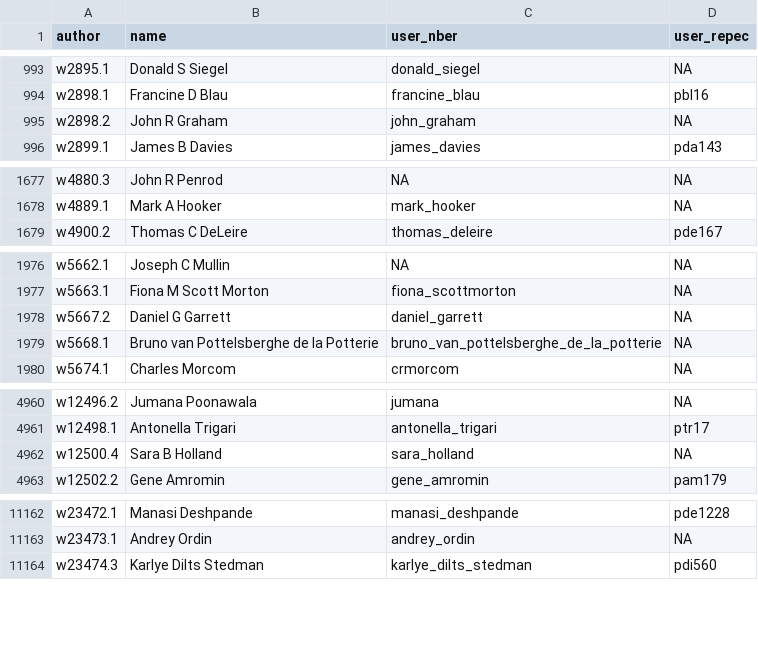
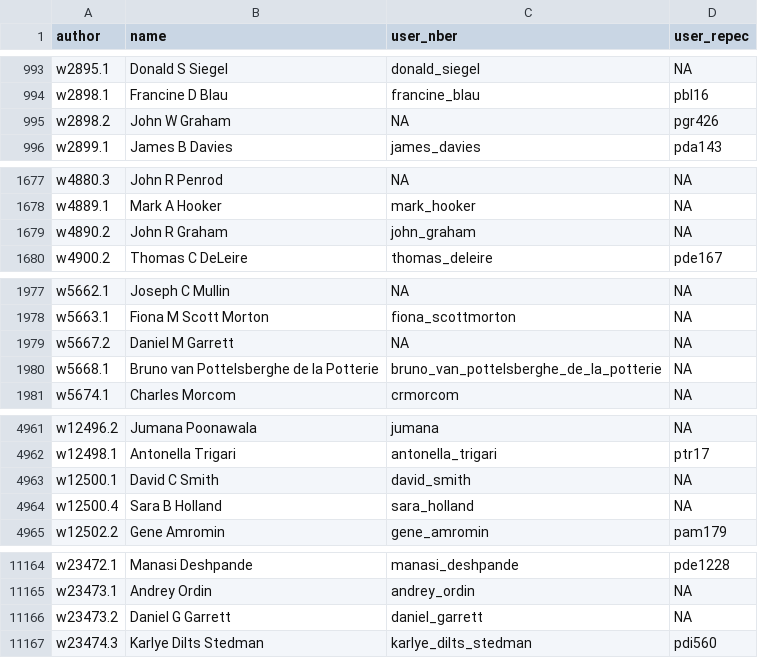
Before and after one commit to bldavies/nberwp, a CSV file: data-raw/authors.csv, drawn as a sheet; only a part is shown, gaps mark what is left out; the diff covers the shown part only.

```diff
--- a/data-raw/authors.csv
+++ b/data-raw/authors.csv
@@ -994,3 +994,3 @@ w2895.1,Donald S Siegel,donald_siegel,NA
 w2898.1,Francine D Blau,francine_blau,pbl16
-w2898.2,John R Graham,john_graham,NA
+w2898.2,John W Graham,NA,pgr426
 w2899.1,James B Davies,james_davies,pda143
@@ -1678,2 +1678,3 @@ w4880.3,John R Penrod,NA,NA
 w4889.1,Mark A Hooker,mark_hooker,NA
+w4890.2,John R Graham,john_graham,NA
 w4900.2,Thomas C DeLeire,thomas_deleire,pde167
@@ -1977,3 +1978,3 @@ w5662.1,Joseph C Mullin,NA,NA
 w5663.1,Fiona M Scott Morton,fiona_scottmorton,NA
-w5667.2,Daniel G Garrett,daniel_garrett,NA
+w5667.2,Daniel M Garrett,NA,NA
 w5668.1,Bruno van Pottelsberghe de la Potterie,bruno_van_pottelsberghe_de_la_potterie,NA
@@ -4961,2 +4962,3 @@ w12496.2,Jumana Poonawala,jumana,NA
 w12498.1,Antonella Trigari,antonella_trigari,ptr17
+w12500.1,David C Smith,david_smith,NA
 w12500.4,Sara B Holland,sara_holland,NA
@@ -11163,2 +11165,3 @@ w23472.1,Manasi Deshpande,manasi_deshpande,pde1228
 w23473.1,Andrey Ordin,andrey_ordin,NA
+w23473.2,Daniel G Garrett,daniel_garrett,NA
 w23474.3,Karlye Dilts Stedman,karlye_dilts_stedman,pdi560
```
Also changed, not shown: 1 edited cell elsewhere in this file, data-raw/paper_authors.csv, 3 other files.
